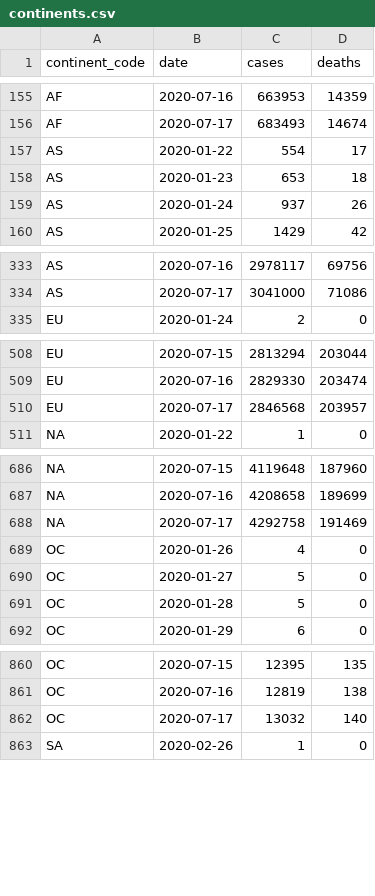
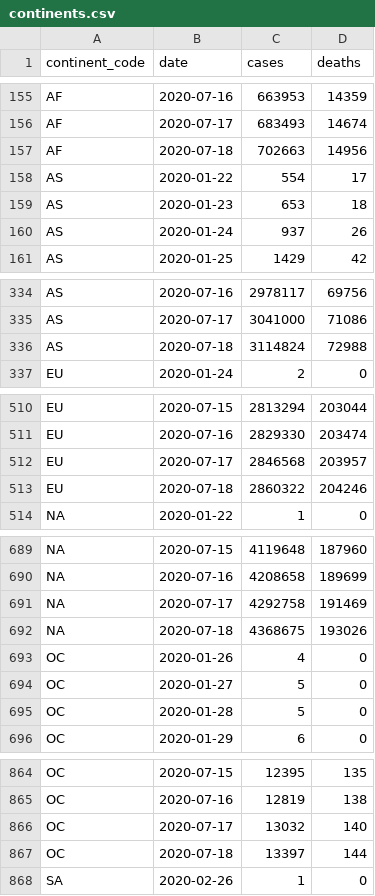
Before and after one commit to covid-open-data/xform-casecount-jhu, a CSV file: output/continents.csv, drawn as a sheet; only a part is shown, gaps mark what is left out; the diff covers the shown part only; the diff names each change by its address in the sheet, - before the commit and + after, or states it on an @@ line.

```diff
--- a/output/continents.csv
+++ b/output/continents.csv
+row 157: AF | 2020-07-18 | 702663 | 14956
+row 336: AS | 2020-07-18 | 3114824 | 72988
+row 513: EU | 2020-07-18 | 2860322 | 204246
+row 692: NA | 2020-07-18 | 4368675 | 193026
+row 867: OC | 2020-07-18 | 13397 | 144
```
Also changed, not shown: 1 added row elsewhere in this file, output/admin0/all.csv, output/global.csv, 1 other file.
